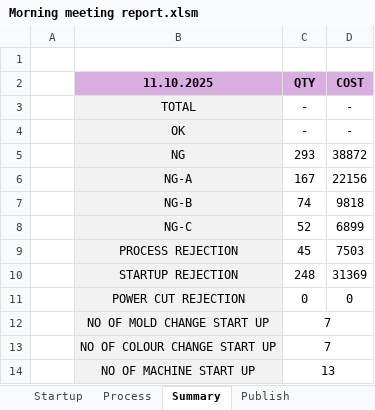
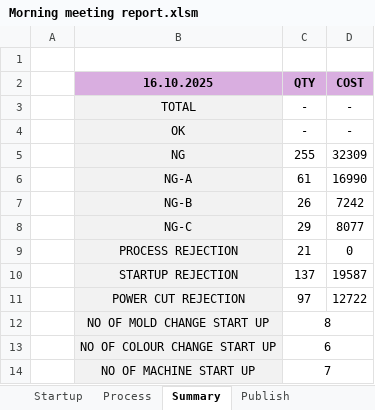
Before and after one commit to Dhamo2005/TOPRUN, an Excel workbook: Morning meeting report.xlsm, sheet Summary, drawn as a sheet; values as stored, in another font and other column widths than the file's, no borders; the diff names each change by its address in the sheet, - before the commit and + after, or states it on an @@ line.

```diff
--- a/Morning meeting report.xlsm (sheet Summary)
+++ b/Morning meeting report.xlsm (sheet Summary)
-B2: 11.10.2025
+B2: 16.10.2025
-C5 (QTY): 293
+C5 (QTY): 255
-D5 (COST): 38872
+D5 (COST): 32309
-C6 (QTY): 167
+C6 (QTY): 61
-D6 (COST): 22156
+D6 (COST): 16990
-C7 (QTY): 74
+C7 (QTY): 26
-D7 (COST): 9818
+D7 (COST): 7242
-C8 (QTY): 52
+C8 (QTY): 29
-D8 (COST): 6899
+D8 (COST): 8077
-C9 (QTY): 45
+C9 (QTY): 21
-D9 (COST): 7503
+D9 (COST): 0
-C10 (QTY): 248
+C10 (QTY): 137
-D10 (COST): 31369
+D10 (COST): 19587
-C11 (QTY): 0
+C11 (QTY): 97
-D11 (COST): 0
+D11 (COST): 12722
-C12 (QTY): 7
+C12 (QTY): 8
-C13 (QTY): 7
+C13 (QTY): 6
-C14 (QTY): 13
+C14 (QTY): 7
```
Also changed, not shown: sheet Startup, sheet Process, sheet Publish, formulas that keep their value, charts or pictures.
